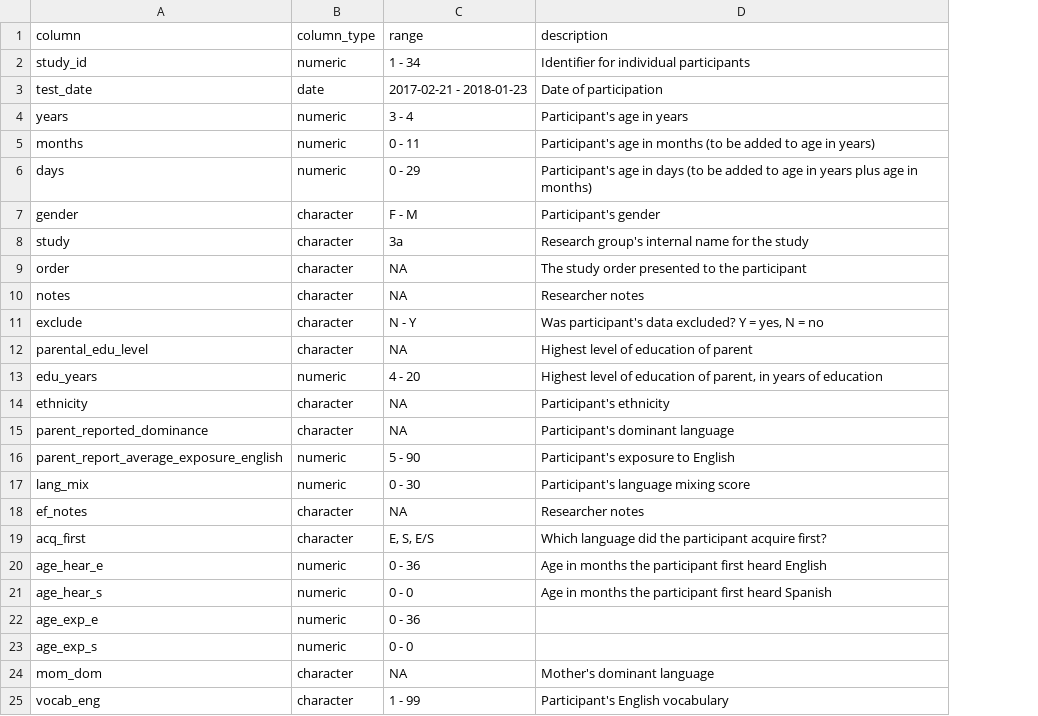
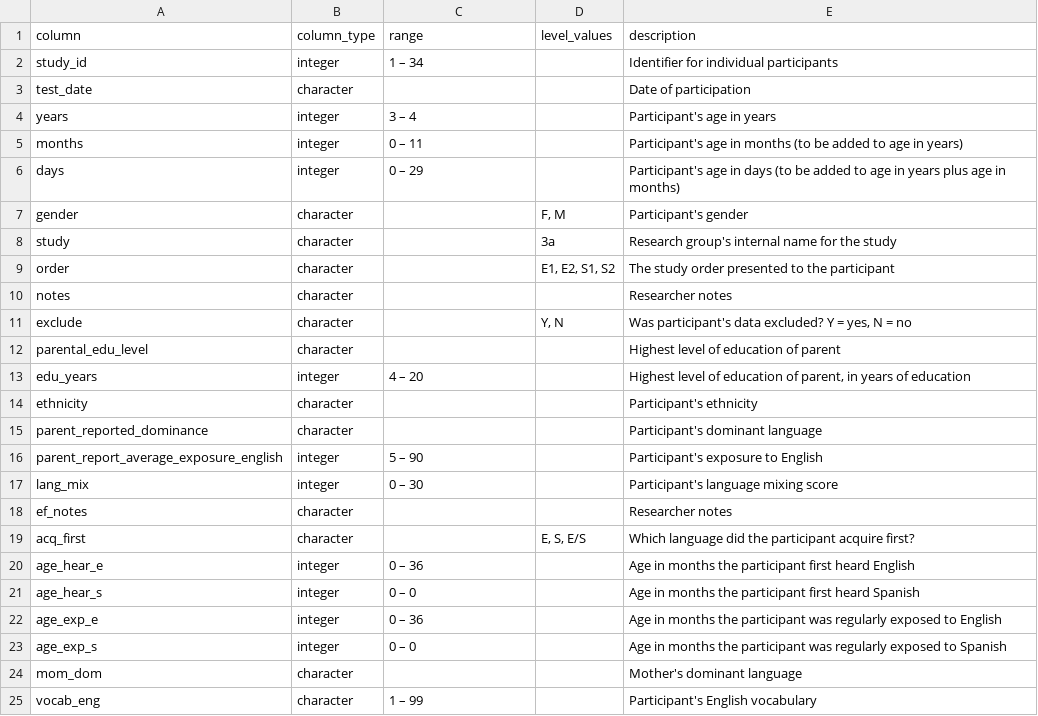
Before and after one commit to kbhlab/CompMix-public, a CSV file: data/Princeton/Data Dictionaries - Princeton/pct_msl_anon_data_dictionary.csv, drawn as a sheet; only a part is shown; addresses are those after the commit; the diff covers the shown part only; the diff names each change by its address in the sheet, - before the commit and + after, or states it on an @@ line.

Commit message:
Updated data dictionaries with all variables.

```diff
--- a/data/Princeton/Data Dictionaries - Princeton/pct_msl_anon_data_dictionary.csv
+++ b/data/Princeton/Data Dictionaries - Princeton/pct_msl_anon_data_dictionary.csv
+column D (level_values), rows 7-19: F, M | 3a | E1, E2, S1, S2 |  | Y, N |  |  |  |  |  |  |  | E, S, E/S
-B2 (column_type): numeric
+B2 (column_type): integer
-C2 (range): 1 - 34
+C2 (range): 1 – 34
-B3 (column_type): date
+B3 (column_type): character
-C3 (range): 2017-02-21 - 2018-01-23
+C3 (range): (empty)
-B4:B6 (column_type): numeric
+B4:B6 (column_type): integer
-C4 (range): 3 - 4
+C4 (range): 3 – 4
-C5 (range): 0 - 11
+C5 (range): 0 – 11
-C6 (range): 0 - 29
+C6 (range): 0 – 29
-C7 (range): F - M
+C7 (range): (empty)
-C8 (range): 3a
+C8 (range): (empty)
-C9:C10 (range): NA
+C9:C10 (range): (empty)
-C11 (range): N - Y
+C11 (range): (empty)
-C12 (range): NA
+C12 (range): (empty)
-B13 (column_type): numeric
+B13 (column_type): integer
-C13 (range): 4 - 20
+C13 (range): 4 – 20
-C14:C15 (range): NA
+C14:C15 (range): (empty)
-B16:B17 (column_type): numeric
+B16:B17 (column_type): integer
-C16 (range): 5 - 90
+C16 (range): 5 – 90
-C17 (range): 0 - 30
+C17 (range): 0 – 30
-C18 (range): NA
+C18 (range): (empty)
-C19 (range): E, S, E/S
+C19 (range): (empty)
-B20:B23 (column_type): numeric
+B20:B23 (column_type): integer
-C20 (range): 0 - 36
+C20 (range): 0 – 36
-C21 (range): 0 - 0
+C21 (range): 0 – 0
-C22 (range): 0 - 36
+C22 (range): 0 – 36
-E22 (description): (empty)
+E22 (description): Age in months the participant was regularly exposed to English
-C23 (range): 0 - 0
+C23 (range): 0 – 0
-E23 (description): (empty)
+E23 (description): Age in months the participant was regularly exposed to Spanish
-C24 (range): NA
+C24 (range): (empty)
-C25 (range): 1 - 99
+C25 (range): 1 – 99
```
Also changed, not shown: 3 edited cells elsewhere in this file, data/Montreal/Data Dictionaries - Montreal/CompMix_trial-numbers_MTL_data_dictionary.csv, data/Montreal/Data Dictionaries - Montreal/compmix_aois_data_dictionary.csv, 13 other files.
